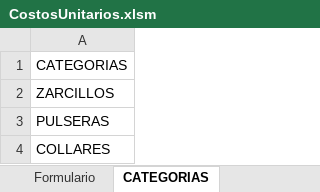
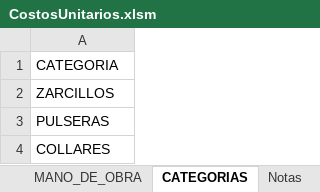
Before and after one commit to mcamachog1/bisuteria, an Excel workbook: libro_con_macros/CostosUnitarios.xlsm, sheet CATEGORIAS, drawn as a sheet; values as stored, in another font and other column widths than the file's, no borders; table styles not drawn; the diff names each change by its address in the sheet, - before the commit and + after, or states it on an @@ line.

```diff
--- a/libro_con_macros/CostosUnitarios.xlsm (sheet CATEGORIAS)
+++ b/libro_con_macros/CostosUnitarios.xlsm (sheet CATEGORIAS)
@@ sheet tab unhidden: MANO_DE_OBRA @@
@@ sheet tab unhidden: Notas @@
-A1: CATEGORIAS
+A1: CATEGORIA
```
Also changed, not shown: sheet Formulario, other sheet tabs, charts or pictures.
